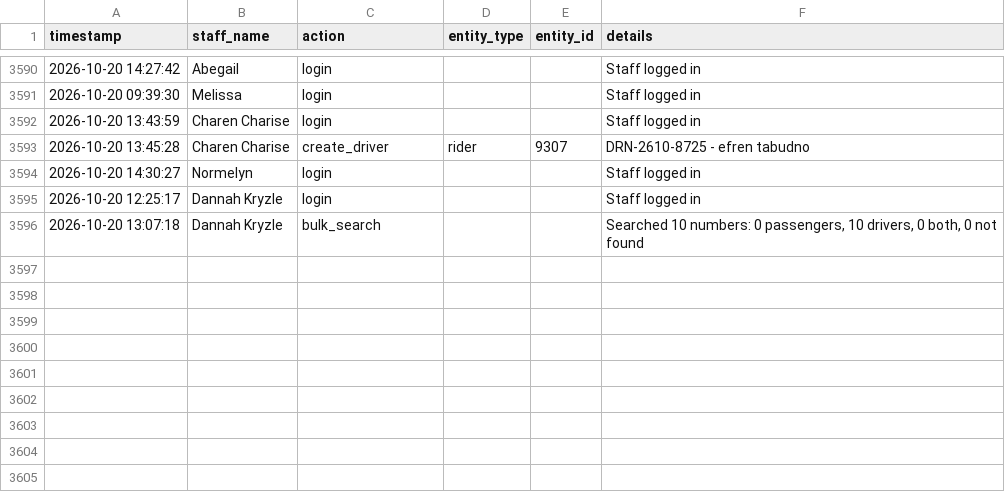
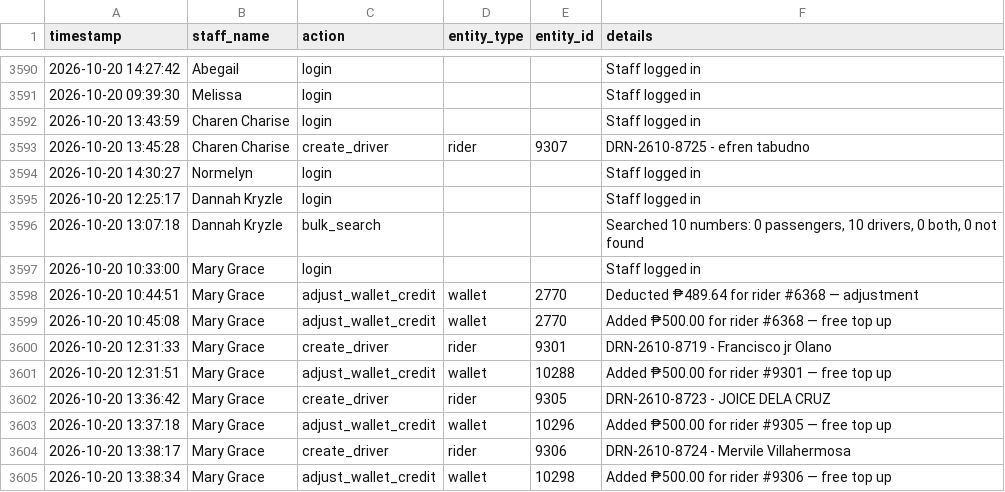
Before and after one commit to jangdannug/PinoyRidePh, a CSV file: logs/activity-log.csv, drawn as a sheet; only a part is shown, gaps mark what is left out; the diff names each change by its address in the sheet, - before the commit and + after, or states it on an @@ line.

Commit message:
Activity log sync (startup) - 2026-10-20 14:32:05

```diff
--- a/logs/activity-log.csv
+++ b/logs/activity-log.csv
+row 3597: 2026-10-20 10:33:00 | Mary Grace | login |  |  | Staff logged in
+row 3598: 2026-10-20 10:44:51 | Mary Grace | adjust_wallet_credit | wallet | 2770 | Deducted ₱489.64 for rider #6368 — adjustment
+row 3599: 2026-10-20 10:45:08 | Mary Grace | adjust_wallet_credit | wallet | 2770 | Added ₱500.00 for rider #6368 — free top up
+row 3600: 2026-10-20 12:31:33 | Mary Grace | create_driver | rider | 9301 | DRN-2610-8719 - Francisco jr Olano
+row 3601: 2026-10-20 12:31:51 | Mary Grace | adjust_wallet_credit | wallet | 10288 | Added ₱500.00 for rider #9301 — free top up
+row 3602: 2026-10-20 13:36:42 | Mary Grace | create_driver | rider | 9305 | DRN-2610-8723 - JOICE DELA CRUZ
+row 3603: 2026-10-20 13:37:18 | Mary Grace | adjust_wallet_credit | wallet | 10296 | Added ₱500.00 for rider #9305 — free top up
+row 3604: 2026-10-20 13:38:17 | Mary Grace | create_driver | rider | 9306 | DRN-2610-8724 - Mervile Villahermosa
+row 3605: 2026-10-20 13:38:34 | Mary Grace | adjust_wallet_credit | wallet | 10298 | Added ₱500.00 for rider #9306 — free top up
```
Also changed, not shown: 1 other file.
